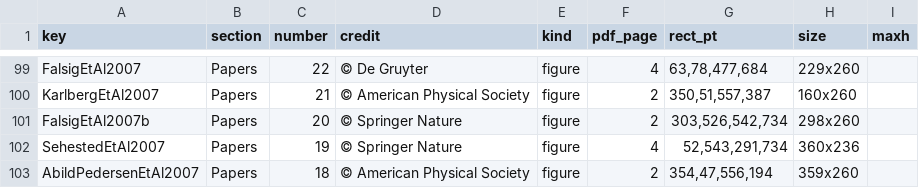
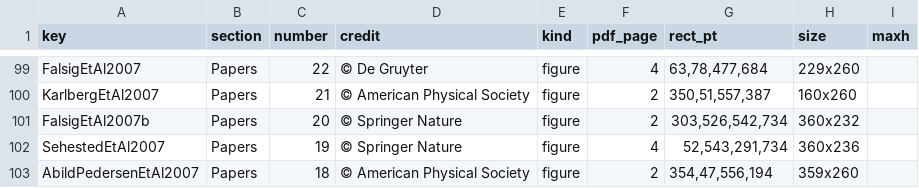
Before and after one commit to tbligaard/homepage, a TSV file: _tools/pubfigs.tsv, drawn as a sheet; only a part is shown, gaps mark what is left out.

```diff
--- a/_tools/pubfigs.tsv
+++ b/_tools/pubfigs.tsv
@@ -100,3 +100,3 @@ FalsigEtAl2007	Papers	22	© De Gruyter	figure	4	63,78,477,684	229x260
 KarlbergEtAl2007	Papers	21	© American Physical Society	figure	2	350,51,557,387	160x260	
-FalsigEtAl2007b	Papers	20	© Springer Nature	figure	2	303,526,542,734	298x260	
+FalsigEtAl2007b	Papers	20	© Springer Nature	figure	2	303,526,542,734	360x232	
 SehestedEtAl2007	Papers	19	© Springer Nature	figure	4	52,543,291,734	360x236	
```
Also changed, not shown: 1 other file.
